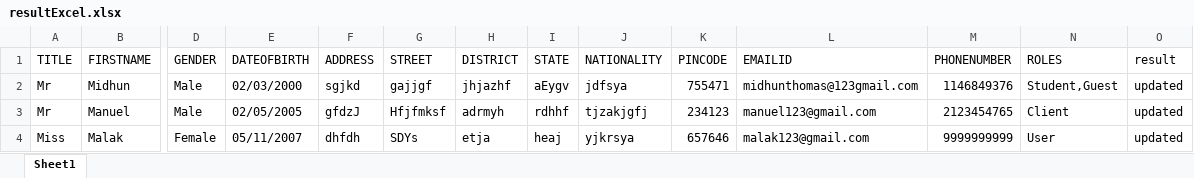
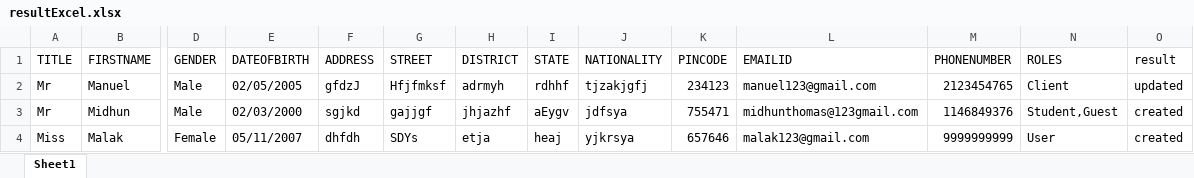
Before and after one commit to AdarshUS/demoAddress, an Excel workbook: Files/resultExcel.xlsx, sheet Sheet1, drawn as a sheet; only a part is shown, gaps mark what is left out; values as stored, in another font and other column widths than the file's, no borders; removed rows and columns are numbered as before the commit, all else as after; rows hold the shown columns only; the diff names each change by its address in the sheet, - before the commit and + after, or states it on an @@ line.

Commit message:
changed email checking

```diff
--- a/Files/resultExcel.xlsx (sheet Sheet1)
+++ b/Files/resultExcel.xlsx (sheet Sheet1)
-row 2: Mr | Midhun | Male | 02/03/2000 | sgjkd | gajjgf | jhjazhf | aEygv | jdfsya | 755471 | midhunthomas@123gmail.com | 1146849376 | Student,Guest | updated
+row 3: Mr | Midhun | Male | 02/03/2000 | sgjkd | gajjgf | jhjazhf | aEygv | jdfsya | 755471 | midhunthomas@123gmail.com | 1146849376 | Student,Guest | created
-O4 (result): updated
+O4 (result): created
```
Also changed, not shown: 5 other files.
